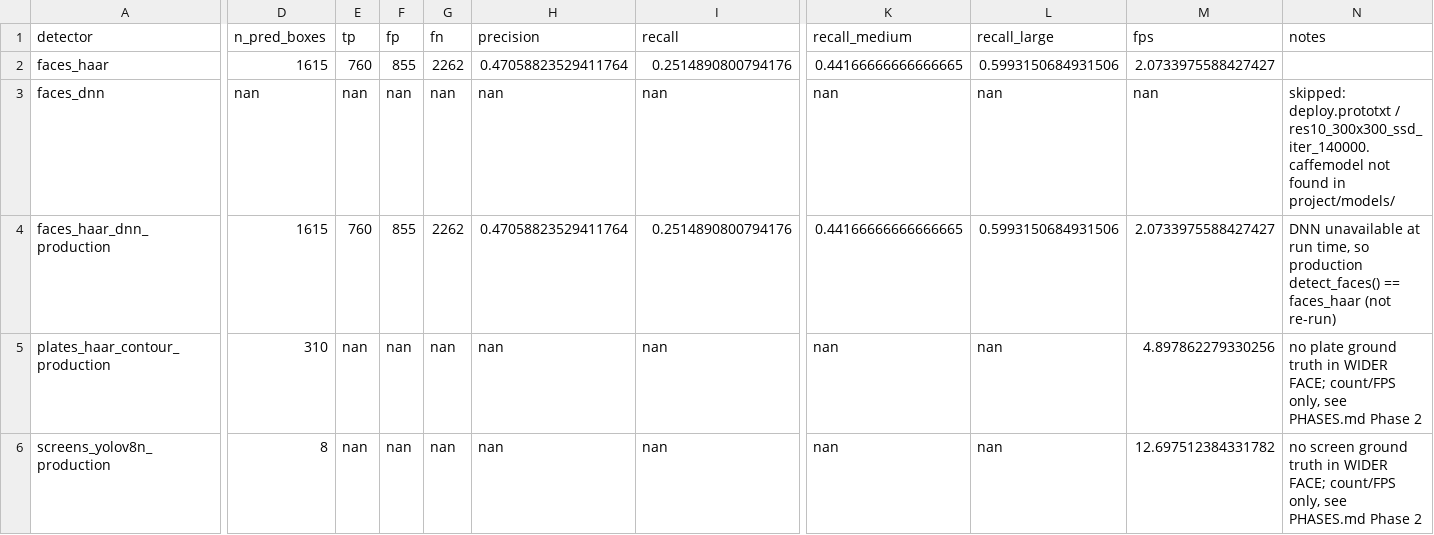
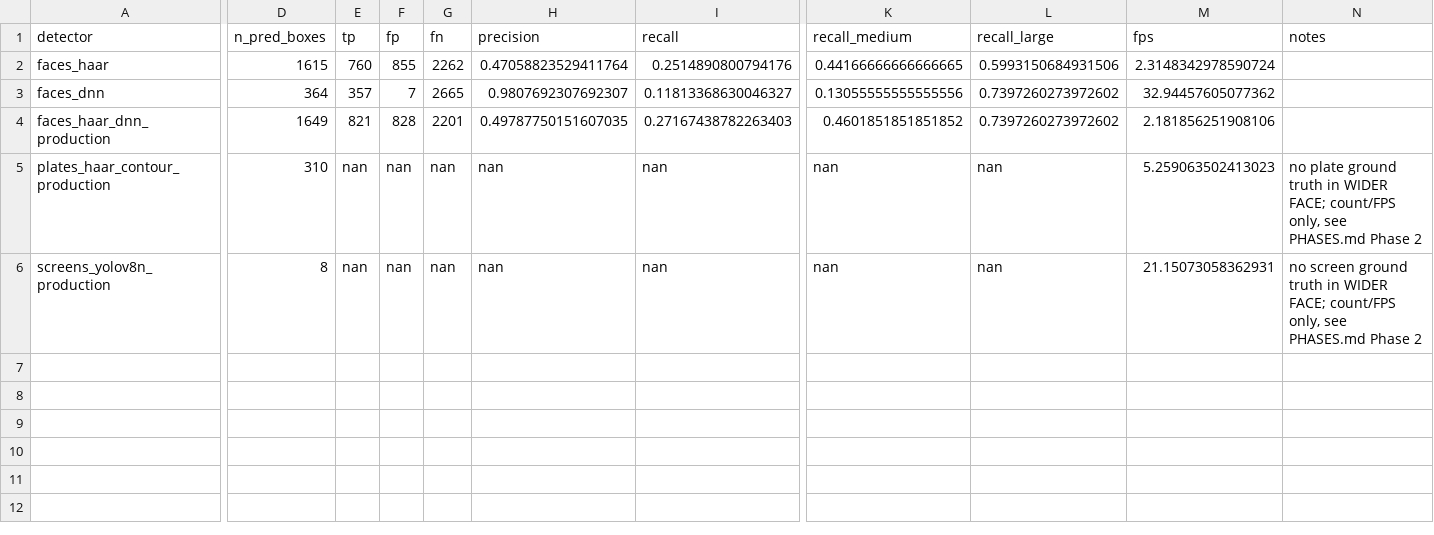
Before and after one commit to Padma-Deepak/privacy-filter-video, a CSV file: eval/results/baseline.csv, drawn as a sheet; only a part is shown, gaps mark what is left out; the diff covers the shown part only; the diff names each change by its address in the sheet, - before the commit and + after, or states it on an @@ line.

Commit message:
Add DNN face model download script, record its licence, re-run baseline
scripts/download_models.py fetches deploy.prototxt and
res10_300x300_ssd_iter_140000.caffemodel into project/models/,
verifying each against a pinned SHA-256 checksum. Not committed
directly: the caffemodel is ~10.2MB, and more importantly its licence
is genuinely undocumented upstream (opencv/opencv_3rdparty has no
LICENSE file at all — a gap the OpenCV community has flagged
publicly). Recorded honestly in project/README.md rather than assumed,
with a pointer to re-evaluate before treating this as more than a
Phase 0/1 comparison candidate.

Re-ran eval/run_baseline.py now that the DNN files are present:
combining Haar+DNN (the production detect_faces()) beats Haar alone
on both precision (49.8% vs 47.1%) and recall (27.2% vs 25.1%), with
large-face recall jumping to 74.0%. DNN alone is high-precision
(98.1%) but low-recall (11.8%) and finds zero small faces in this
subset. README's baseline table and eval/results/baseline.csv updated
with these measured numbers.

```diff
--- a/eval/results/baseline.csv
+++ b/eval/results/baseline.csv
-M2 (fps): 2.0733975588427427
+M2 (fps): 2.3148342978590724
-D3 (n_pred_boxes): nan
+D3 (n_pred_boxes): 364
-E3 (tp): nan
+E3 (tp): 357
-F3 (fp): nan
+F3 (fp): 7
-G3 (fn): nan
+G3 (fn): 2665
-H3 (precision): nan
+H3 (precision): 0.9807692307692307
-I3 (recall): nan
+I3 (recall): 0.11813368630046327
-K3 (recall_medium): nan
+K3 (recall_medium): 0.13055555555555556
-L3 (recall_large): nan
+L3 (recall_large): 0.7397260273972602
-M3 (fps): nan
+M3 (fps): 32.94457605077362
-N3 (notes): skipped: deploy.prototxt / res10_300x300_ssd_iter_140000.caffemodel not found in project/models/
+N3 (notes): (empty)
-D4 (n_pred_boxes): 1615
+D4 (n_pred_boxes): 1649
-E4 (tp): 760
+E4 (tp): 821
-F4 (fp): 855
+F4 (fp): 828
-G4 (fn): 2262
+G4 (fn): 2201
-H4 (precision): 0.47058823529411764
+H4 (precision): 0.49787750151607035
-I4 (recall): 0.2514890800794176
+I4 (recall): 0.27167438782263403
-K4 (recall_medium): 0.44166666666666665
+K4 (recall_medium): 0.4601851851851852
-L4 (recall_large): 0.5993150684931506
+L4 (recall_large): 0.7397260273972602
-M4 (fps): 2.0733975588427427
+M4 (fps): 2.181856251908106
-N4 (notes): DNN unavailable at run time, so production detect_faces() == faces_haar (not re-run)
+N4 (notes): (empty)
-M5 (fps): 4.897862279330256
+M5 (fps): 5.259063502413023
-M6 (fps): 12.697512384331782
+M6 (fps): 21.15073058362931
```
Also changed, not shown: 2 edited cells elsewhere in this file, 3 other files.
